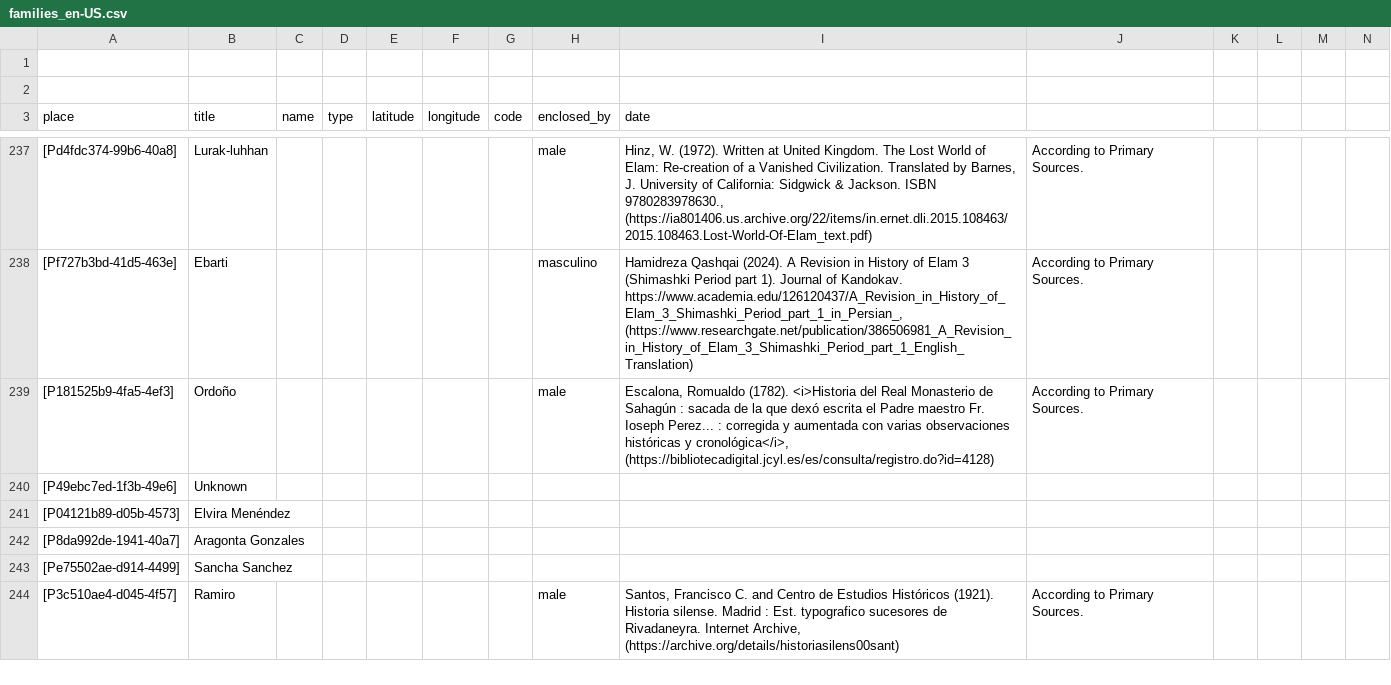
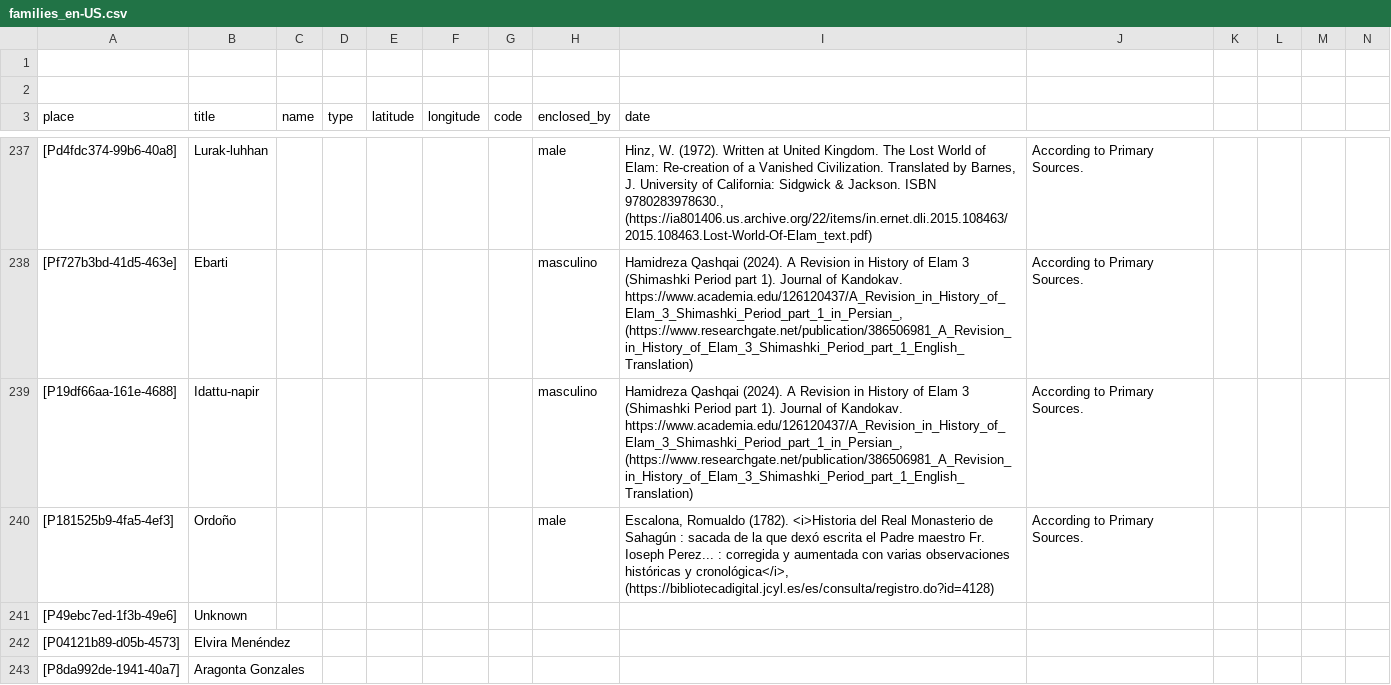
Before and after one commit to historytracers/historytracers, a CSV file: csv/families_en-US.csv, drawn as a sheet; only a part is shown, gaps mark what is left out; the shorter side is filled out with more unchanged rows; rows hold the shown columns only; the diff names each change by its address in the sheet, - before the commit and + after, or states it on an @@ line.

```diff
--- a/csv/families_en-US.csv
+++ b/csv/families_en-US.csv
+row 239: [P19df66aa-161e-4688] | Idattu-napir |  |  |  |  |  | masculino | Hamidreza Qashqai (2024). A Revision in History of Elam 3 (Shimashki Period part 1). Journal of Kandokav. https://www.academia.edu/126120437/A_Revision_in_History_of_Elam_3_Shimashki_Period_part_1_in_Persian_, (https://www.researchgate.net/publication/386506981_A_Revision_in_History_of_Elam_3_Shimashki_Period_part_1_English_Translation) | According to Primary Sources.
```
Also changed, not shown: csv/b4e77bac-6956-40b5-be8c-44d1c6afbe1e_en-US.csv, csv/b4e77bac-6956-40b5-be8c-44d1c6afbe1e_es-ES.csv, 8 other files.
